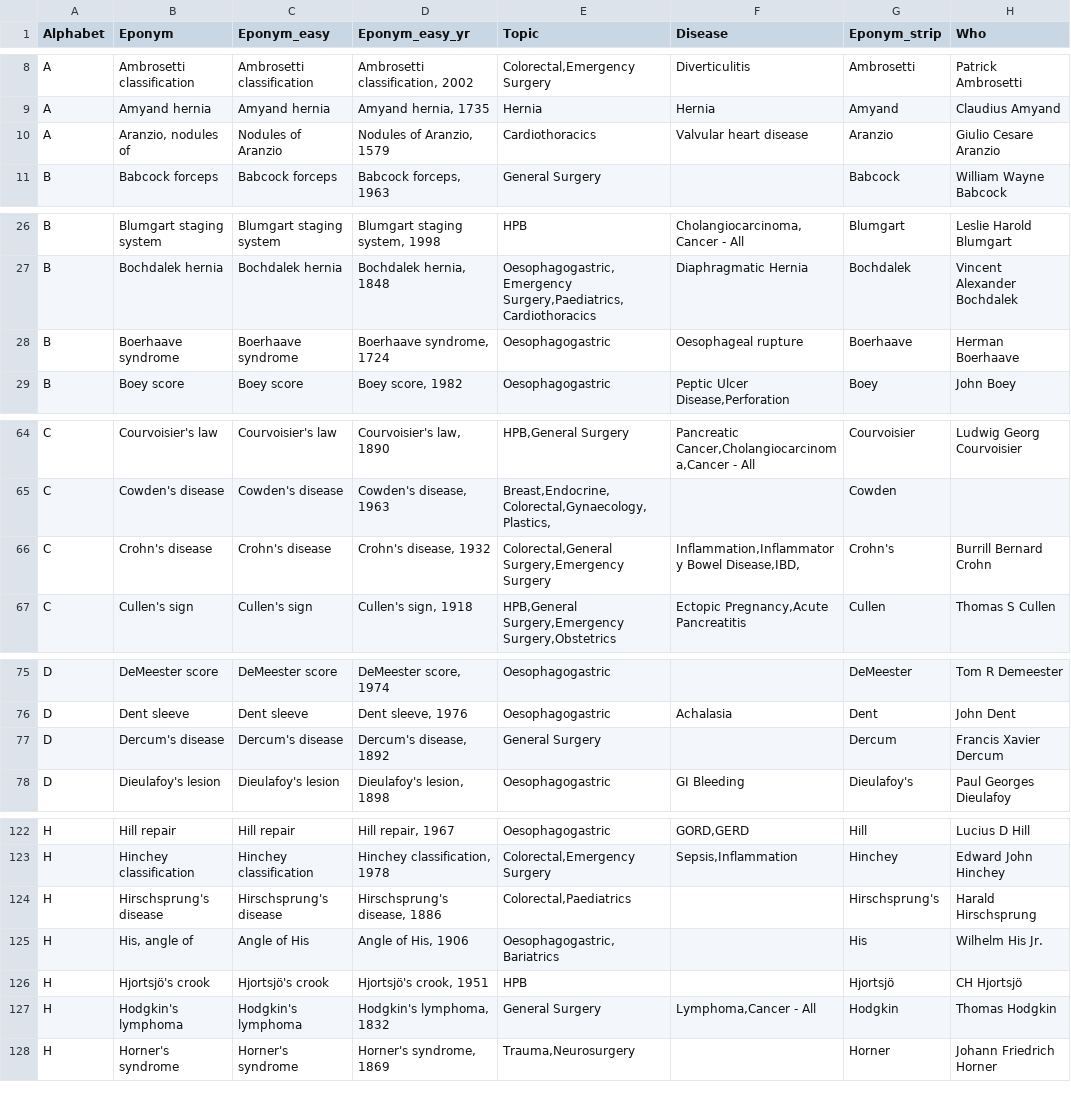
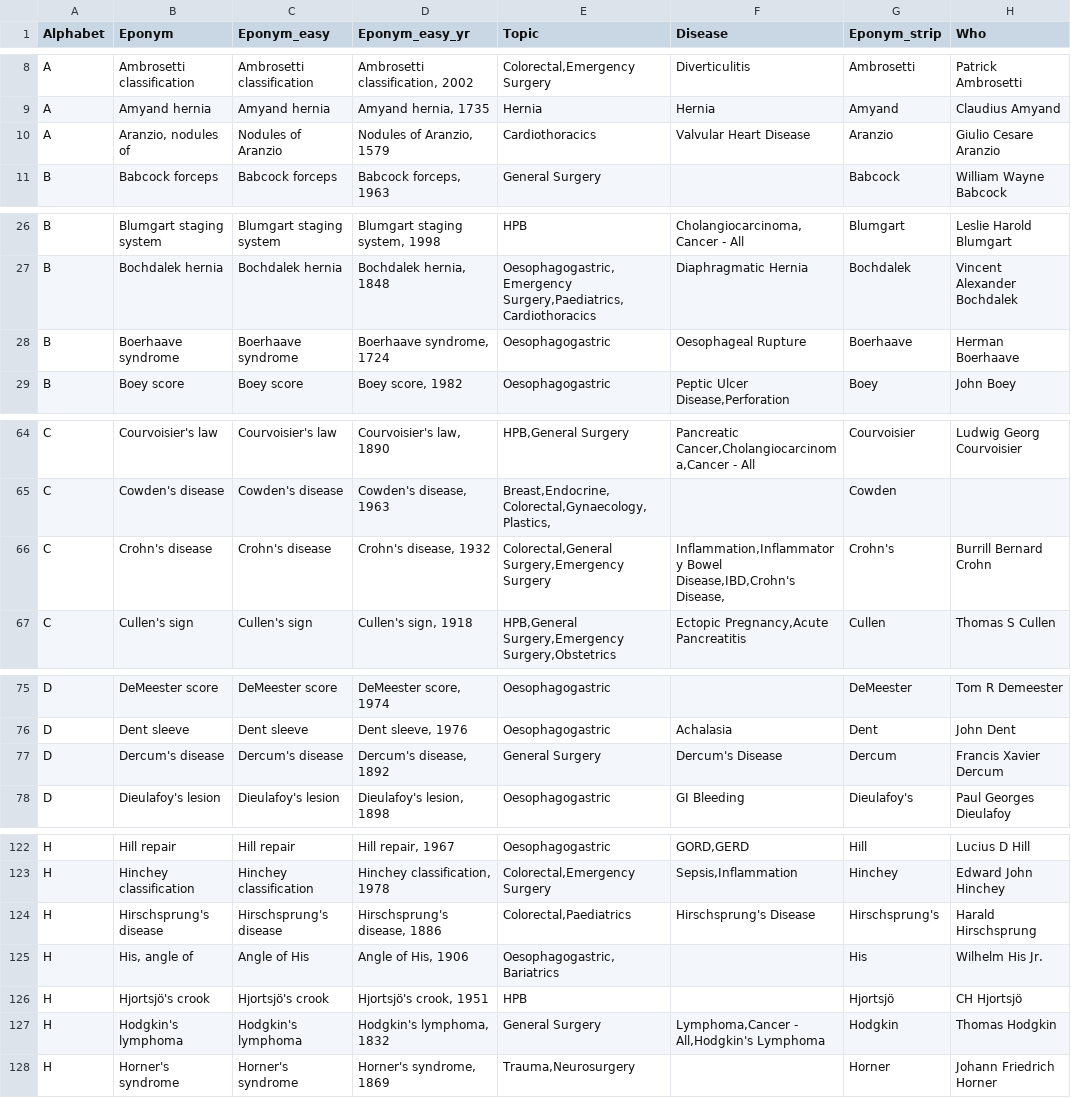
Before and after one commit to HayesAJ83/SurgicalEps_01, a CSV file: Eponyms4python_Lite.csv, drawn as a sheet; only a part is shown, gaps mark what is left out; the diff covers the shown part only; the diff names each change by its address in the sheet, - before the commit and + after, or states it on an @@ line.

Commit message:
Add files via upload

```diff
--- a/Eponyms4python_Lite.csv
+++ b/Eponyms4python_Lite.csv
-F10 (Disease): Valvular heart disease
+F10 (Disease): Valvular Heart Disease
-F28 (Disease): Oesophageal rupture
+F28 (Disease): Oesophageal Rupture
-F66 (Disease): Inflammation,Inflammatory Bowel Disease,IBD,
+F66 (Disease): Inflammation,Inflammatory Bowel Disease,IBD,Crohn's Disease,
-F77 (Disease): (empty)
+F77 (Disease): Dercum's Disease
-F124 (Disease): (empty)
+F124 (Disease): Hirschsprung's Disease
-F127 (Disease): Lymphoma,Cancer - All
+F127 (Disease): Lymphoma,Cancer - All,Hodgkin's Lymphoma
```
Also changed, not shown: 3 edited cells elsewhere in this file.
